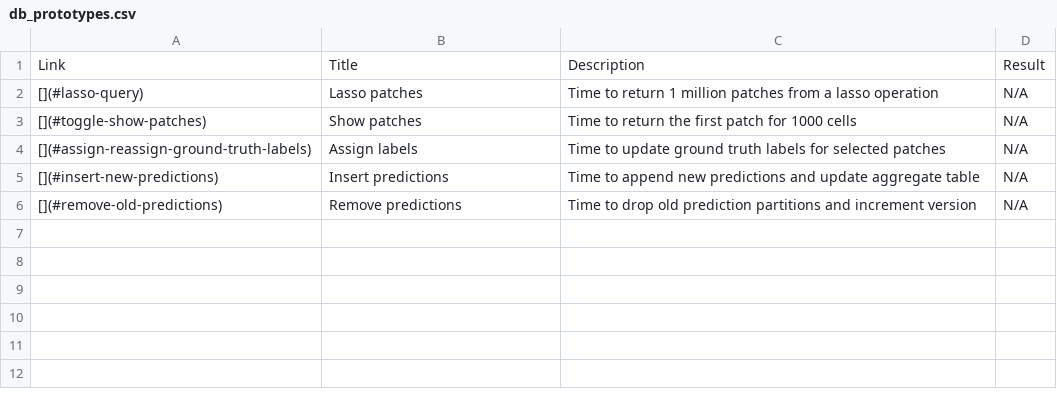
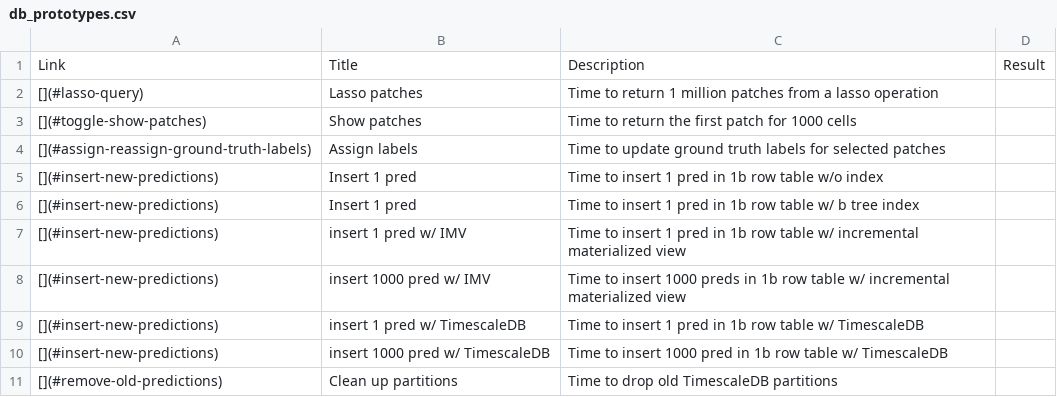
Before and after one commit to choosehappy/PatchSorter, a CSV file: docs/source/design_material/db_prototypes.csv, drawn as a sheet.

```diff
--- a/docs/source/design_material/db_prototypes.csv
+++ b/docs/source/design_material/db_prototypes.csv
@@ -1,6 +1,11 @@
 Link,Title,Description,Result
-[](#lasso-query),Lasso patches,Time to return 1 million patches from a lasso operation,N/A
-[](#toggle-show-patches),Show patches,Time to return the first patch for 1000 cells,N/A
-[](#assign-reassign-ground-truth-labels),Assign labels,Time to update ground truth labels for selected patches,N/A
-[](#insert-new-predictions),Insert predictions,Time to append new predictions and update aggregate table,N/A
-[](#remove-old-predictions),Remove predictions,Time to drop old prediction partitions and increment version,N/A
+[](#lasso-query),Lasso patches,Time to return 1 million patches from a lasso operation,
+[](#toggle-show-patches),Show patches,Time to return the first patch for 1000 cells,
+[](#assign-reassign-ground-truth-labels),Assign labels,Time to update ground truth labels for selected patches,
+[](#insert-new-predictions),Insert 1 pred,Time to insert 1 pred in 1b row table w/o index,
+[](#insert-new-predictions),Insert 1 pred,Time to insert 1 pred in 1b row table w/ b tree index,
+[](#insert-new-predictions),insert 1 pred w/ IMV,Time to insert 1 pred in 1b row table w/ incremental materialized view,
+[](#insert-new-predictions),insert 1000 pred w/ IMV,Time to insert 1000 preds in 1b row table w/ incremental materialized view,
+[](#insert-new-predictions),insert 1 pred w/ TimescaleDB,Time to insert 1 pred in 1b row table w/ TimescaleDB,
+[](#insert-new-predictions),insert 1000 pred w/ TimescaleDB,Time to insert 1000 pred in 1b row table w/ TimescaleDB,
+[](#remove-old-predictions),Clean up partitions,Time to drop old TimescaleDB partitions,
```
Also changed, not shown: 4 other files.
